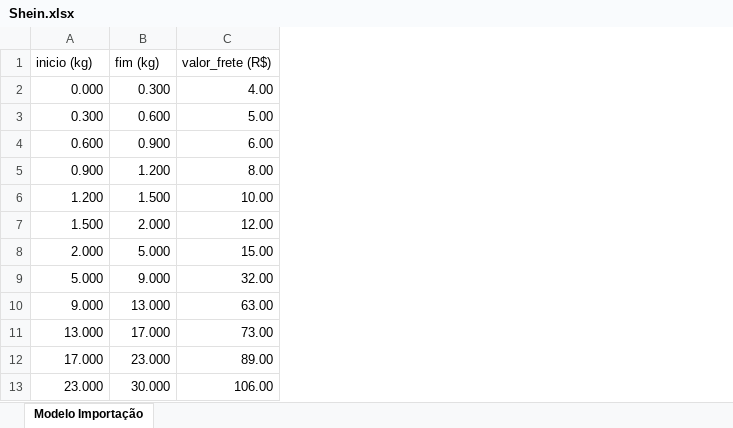
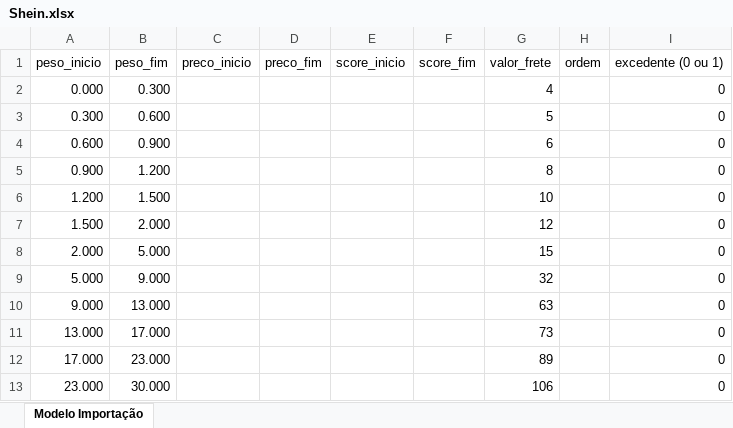
Before and after one commit to KaueSobreira/Precos, an Excel workbook: Tabela Frete/Shein.xlsx, sheet Modelo Importação, drawn as a sheet; values as stored, in another font and other column widths than the file's, no borders; removed rows and columns are numbered as before the commit, all else as after; the diff names each change by its address in the sheet, - before the commit and + after, or states it on an @@ line.

Commit message:
feat: Enhance freight calculation with score-based matrix and additional configurations
- Added a new 'score' field to the CanalVenda model for improved freight calculations based on score metrics.
- Updated the obter_frete method to include dimensions and score in freight calculations.
- Introduced a new freight table type 'matriz_score' to support calculations based on weight and score.
- Enhanced the TabelaFrete model to include options for handling freight rules exceeding 1 meter.
- Updated templates and forms to accommodate new fields and options for freight rules, including score and exceeding dimensions.
- Implemented migration scripts to add new fields and update existing models accordingly.

```diff
--- a/Tabela Frete/Shein.xlsx (sheet Modelo Importação)
+++ b/Tabela Frete/Shein.xlsx (sheet Modelo Importação)
-column C, rows 2-13: 4.00 | 5.00 | 6.00 | 8.00 | 10.00 | 12.00 | 15.00 | 32.00 | 63.00 | 73.00 | 89.00 | 106.00
+column C, empty
+column D, empty
+column E, empty
+column F, empty
+column G, rows 2-13: 4 | 5 | 6 | 8 | 10 | 12 | 15 | 32 | 63 | 73 | 89 | 106
+column H, empty
+column I, rows 2-13: all 0
-row 1: inicio (kg) | fim (kg) | valor_frete (R$)
+row 1: peso_inicio | peso_fim | preco_inicio | preco_fim | score_inicio | score_fim | valor_frete | ordem | excedente (0 ou 1)
```
Also changed, not shown: 15 other files.
